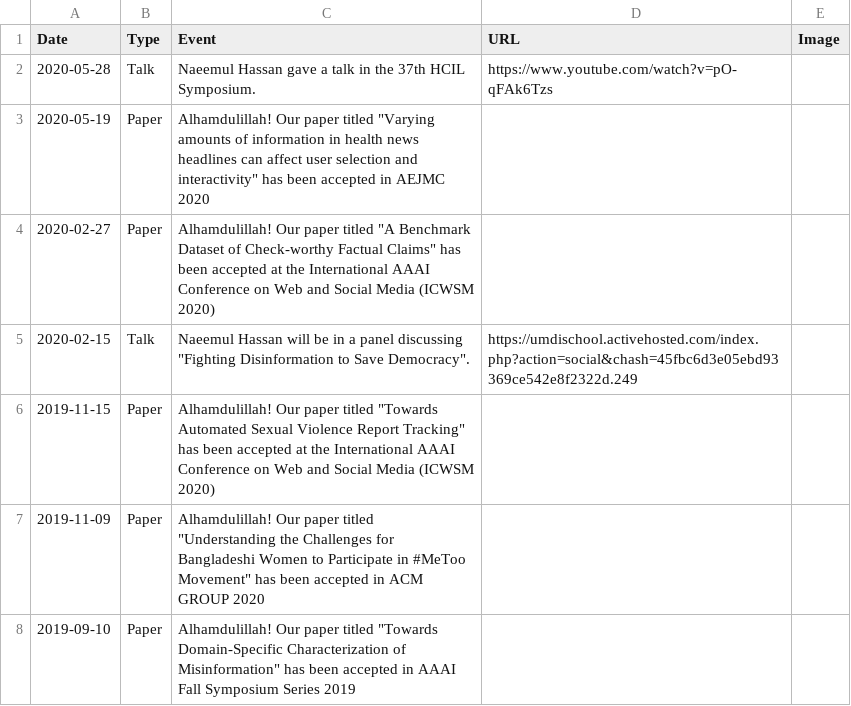
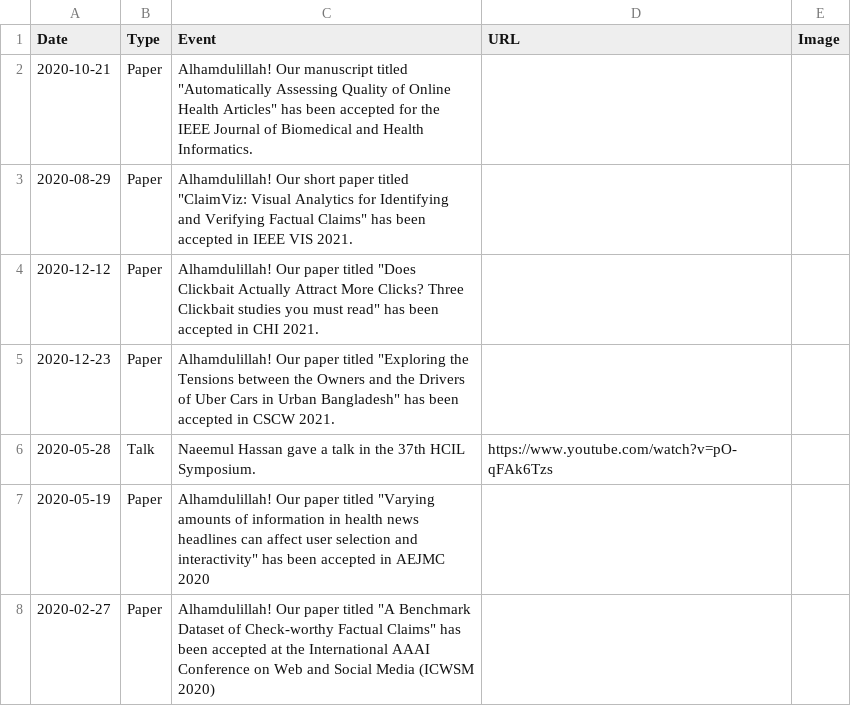
Before and after one commit to cjlab-umd/cjlab-umd.github.io, a CSV file: _data/events.csv, drawn as a sheet; only a part is shown; the shorter side is filled out with more unchanged rows; the diff names each change by its address in the sheet, - before the commit and + after, or states it on an @@ line.

Commit message:
add events

```diff
--- a/_data/events.csv
+++ b/_data/events.csv
+row 2: 2020-10-21 | Paper | Alhamdulillah! Our manuscript titled "Automatically Assessing Quality of Online Health Articles" has been accepted for the IEEE Journal of Biomedical and Health Informatics.
+row 3: 2020-08-29 | Paper | Alhamdulillah! Our short paper titled "ClaimViz: Visual Analytics for Identifying and Verifying Factual Claims" has been accepted in IEEE VIS 2021.
+row 4: 2020-12-12 | Paper | Alhamdulillah! Our paper titled "Does Clickbait Actually Attract More Clicks? Three Clickbait studies you must read" has been accepted in CHI 2021.
+row 5: 2020-12-23 | Paper | Alhamdulillah! Our paper titled "Exploring the Tensions between the Owners and the Drivers of Uber Cars in Urban Bangladesh" has been accepted in CSCW 2021.
```
Also changed, not shown: 1 other file.
